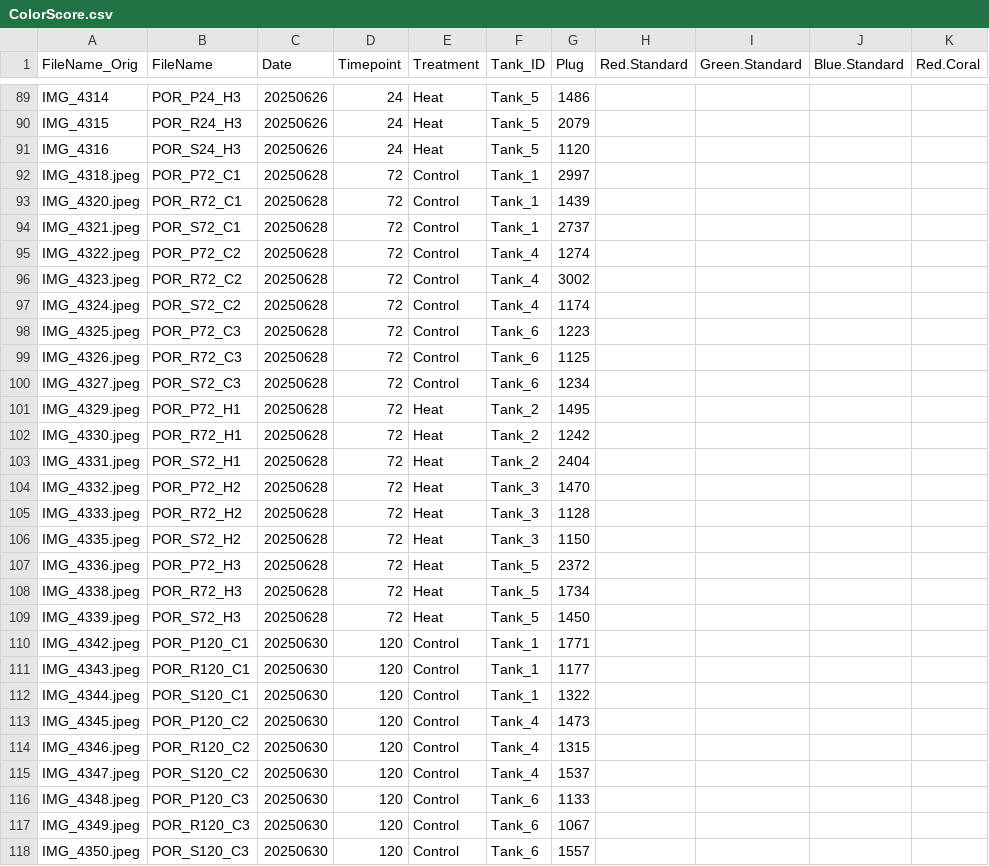
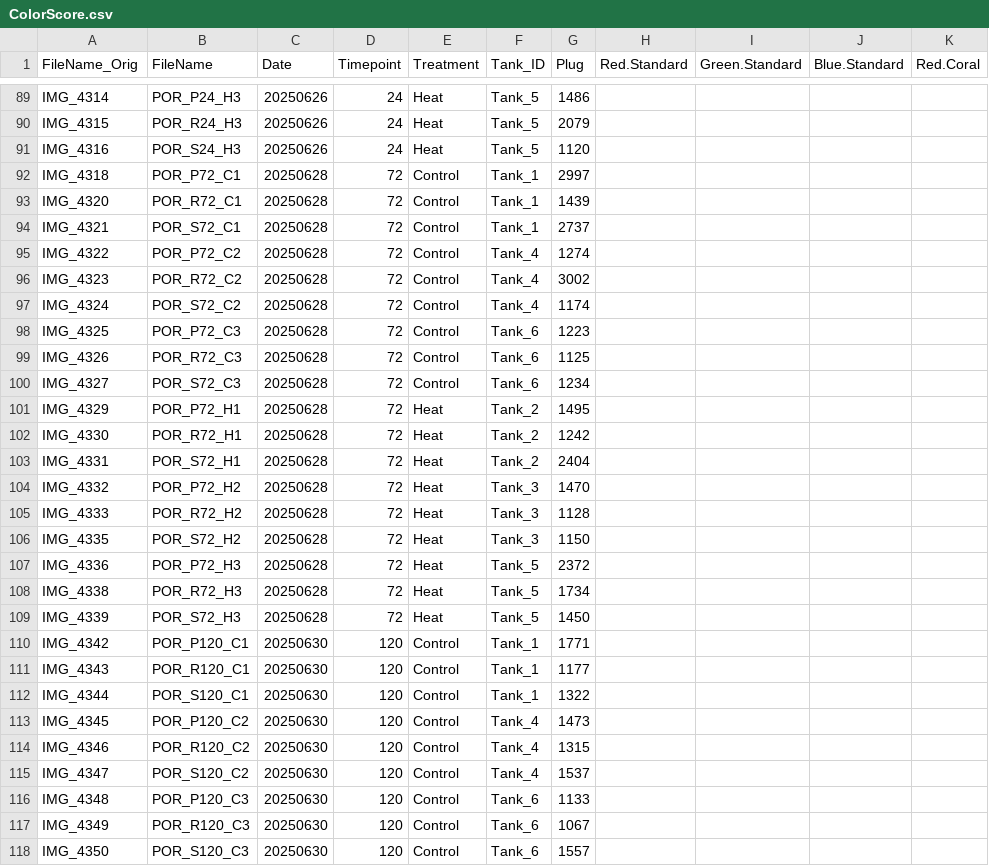
Before and after one commit to zdellaert/TimeSeries, a CSV file: 1-Pcom/data/Images/ColorScore.csv, drawn as a sheet; only a part is shown, gaps mark what is left out; the diff covers the shown part only; the diff names each change by its address in the sheet, - before the commit and + after, or states it on an @@ line.

```diff
--- a/1-Pcom/data/Images/ColorScore.csv
+++ b/1-Pcom/data/Images/ColorScore.csv
-A92 (FileName_Orig): IMG_4318.jpeg
+A92 (FileName_Orig): IMG_4318
-A93 (FileName_Orig): IMG_4320.jpeg
+A93 (FileName_Orig): IMG_4320
-A94 (FileName_Orig): IMG_4321.jpeg
+A94 (FileName_Orig): IMG_4321
-A95 (FileName_Orig): IMG_4322.jpeg
+A95 (FileName_Orig): IMG_4322
-A96 (FileName_Orig): IMG_4323.jpeg
+A96 (FileName_Orig): IMG_4323
-A97 (FileName_Orig): IMG_4324.jpeg
+A97 (FileName_Orig): IMG_4324
-A98 (FileName_Orig): IMG_4325.jpeg
+A98 (FileName_Orig): IMG_4325
-A99 (FileName_Orig): IMG_4326.jpeg
+A99 (FileName_Orig): IMG_4326
-A100 (FileName_Orig): IMG_4327.jpeg
+A100 (FileName_Orig): IMG_4327
-A101 (FileName_Orig): IMG_4329.jpeg
+A101 (FileName_Orig): IMG_4329
-A102 (FileName_Orig): IMG_4330.jpeg
+A102 (FileName_Orig): IMG_4330
-A103 (FileName_Orig): IMG_4331.jpeg
+A103 (FileName_Orig): IMG_4331
-A104 (FileName_Orig): IMG_4332.jpeg
+A104 (FileName_Orig): IMG_4332
-A105 (FileName_Orig): IMG_4333.jpeg
+A105 (FileName_Orig): IMG_4333
-A106 (FileName_Orig): IMG_4335.jpeg
+A106 (FileName_Orig): IMG_4335
-A107 (FileName_Orig): IMG_4336.jpeg
+A107 (FileName_Orig): IMG_4336
-A108 (FileName_Orig): IMG_4338.jpeg
+A108 (FileName_Orig): IMG_4338
-A109 (FileName_Orig): IMG_4339.jpeg
+A109 (FileName_Orig): IMG_4339
-A110 (FileName_Orig): IMG_4342.jpeg
+A110 (FileName_Orig): IMG_4342
-A111 (FileName_Orig): IMG_4343.jpeg
+A111 (FileName_Orig): IMG_4343
-A112 (FileName_Orig): IMG_4344.jpeg
+A112 (FileName_Orig): IMG_4344
-A113 (FileName_Orig): IMG_4345.jpeg
+A113 (FileName_Orig): IMG_4345
-A114 (FileName_Orig): IMG_4346.jpeg
+A114 (FileName_Orig): IMG_4346
-A115 (FileName_Orig): IMG_4347.jpeg
+A115 (FileName_Orig): IMG_4347
-A116 (FileName_Orig): IMG_4348.jpeg
+A116 (FileName_Orig): IMG_4348
-A117 (FileName_Orig): IMG_4349.jpeg
+A117 (FileName_Orig): IMG_4349
-A118 (FileName_Orig): IMG_4350.jpeg
+A118 (FileName_Orig): IMG_4350
```
Also changed, not shown: 21 edited cells elsewhere in this file, 2-Mcap/data/Images/ColorScore.csv, 2-Mcap/data/water_chemistry/DMs.csv, 8 other files.
